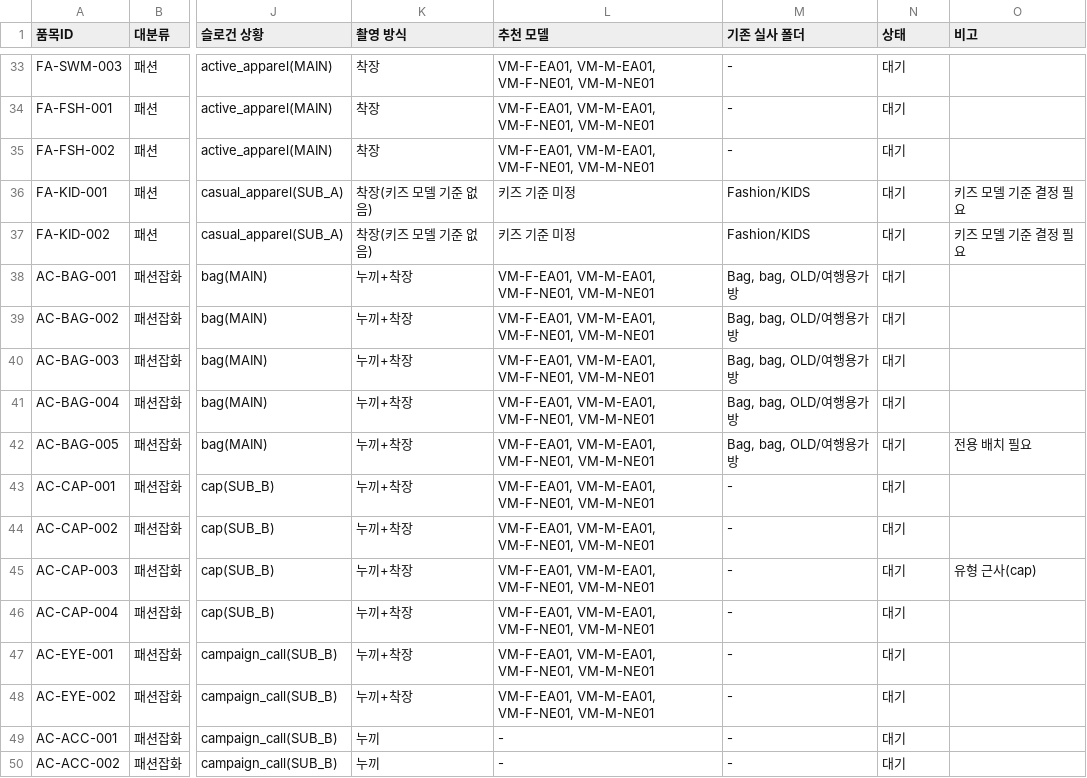
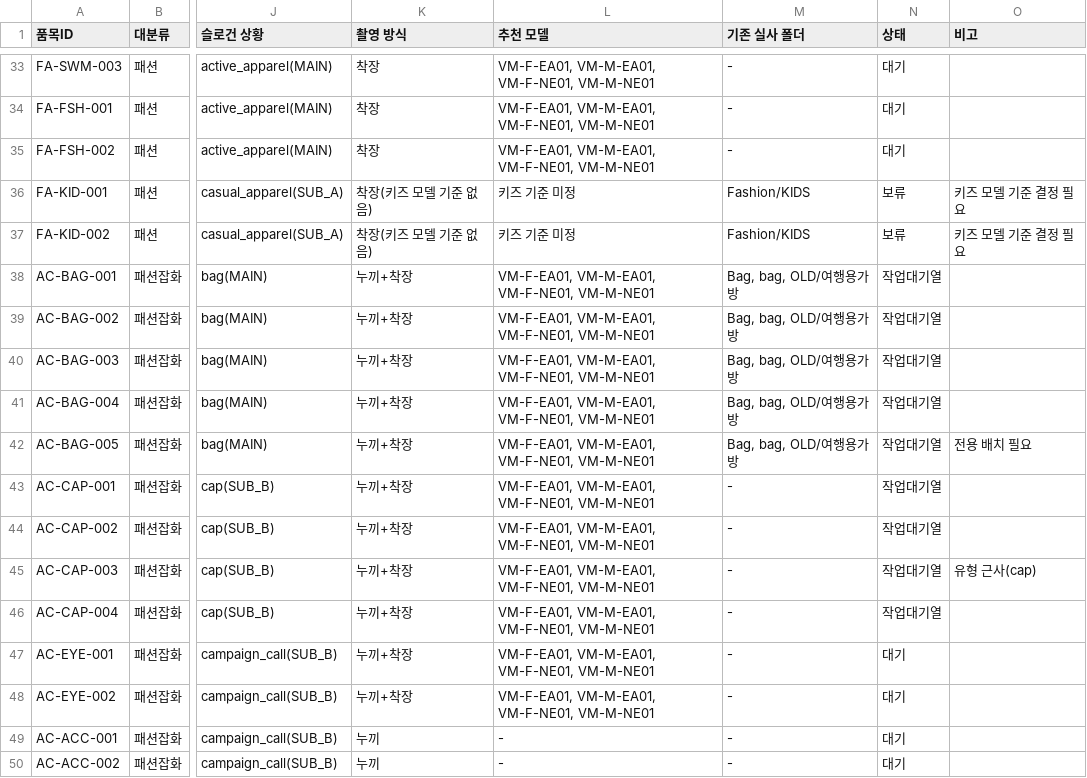
Before and after one commit to kimhongsik77/i-licensing, a CSV file: horu-lookbook/catalog/product_master.csv, drawn as a sheet; only a part is shown, gaps mark what is left out; the diff covers the shown part only; the diff names each change by its address in the sheet, - before the commit and + after, or states it on an @@ line.

```diff
--- a/horu-lookbook/catalog/product_master.csv
+++ b/horu-lookbook/catalog/product_master.csv
-N36:N37 (상태): 대기
+N36:N37 (상태): 보류
-N38:N46 (상태): 대기
+N38:N46 (상태): 작업대기열
```
Also changed, not shown: 19 edited cells elsewhere in this file, 7 other files.
